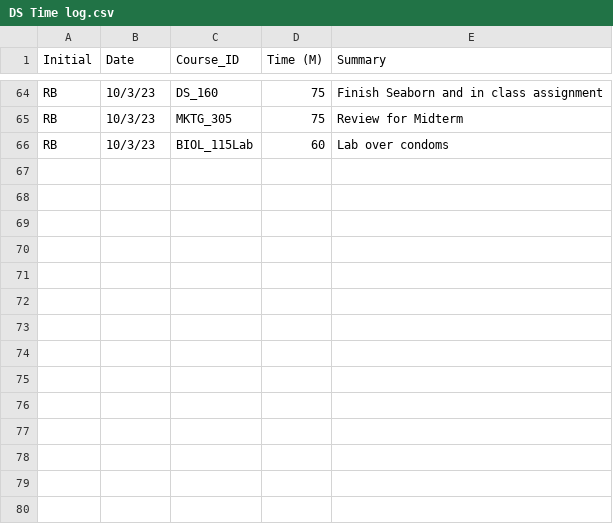
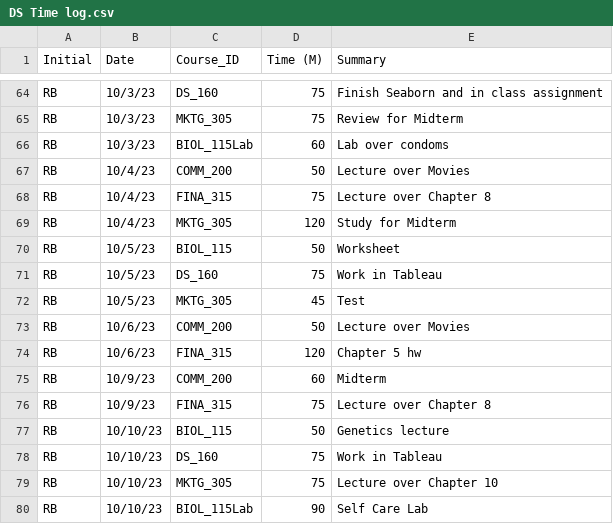
Before and after one commit to Reeseab03/Week-1-Time-Log, a CSV file: DS Time log.csv, drawn as a sheet; only a part is shown, gaps mark what is left out; the diff names each change by its address in the sheet, - before the commit and + after, or states it on an @@ line.

Commit message:
Week 7 time log

```diff
--- a/DS Time log.csv
+++ b/DS Time log.csv
+row 67: RB | 10/4/23 | COMM_200 | 50 | Lecture over Movies
+row 68: RB | 10/4/23 | FINA_315 | 75 | Lecture over Chapter 8
+row 69: RB | 10/4/23 | MKTG_305 | 120 | Study for Midterm
+row 70: RB | 10/5/23 | BIOL_115 | 50 | Worksheet
+row 71: RB | 10/5/23 | DS_160 | 75 | Work in Tableau
+row 72: RB | 10/5/23 | MKTG_305 | 45 | Test
+row 73: RB | 10/6/23 | COMM_200 | 50 | Lecture over Movies
+row 74: RB | 10/6/23 | FINA_315 | 120 | Chapter 5 hw
+row 75: RB | 10/9/23 | COMM_200 | 60 | Midterm
+row 76: RB | 10/9/23 | FINA_315 | 75 | Lecture over Chapter 8
+row 77: RB | 10/10/23 | BIOL_115 | 50 | Genetics lecture
+row 78: RB | 10/10/23 | DS_160 | 75 | Work in Tableau
+row 79: RB | 10/10/23 | MKTG_305 | 75 | Lecture over Chapter 10
+row 80: RB | 10/10/23 | BIOL_115Lab | 90 | Self Care Lab
```
